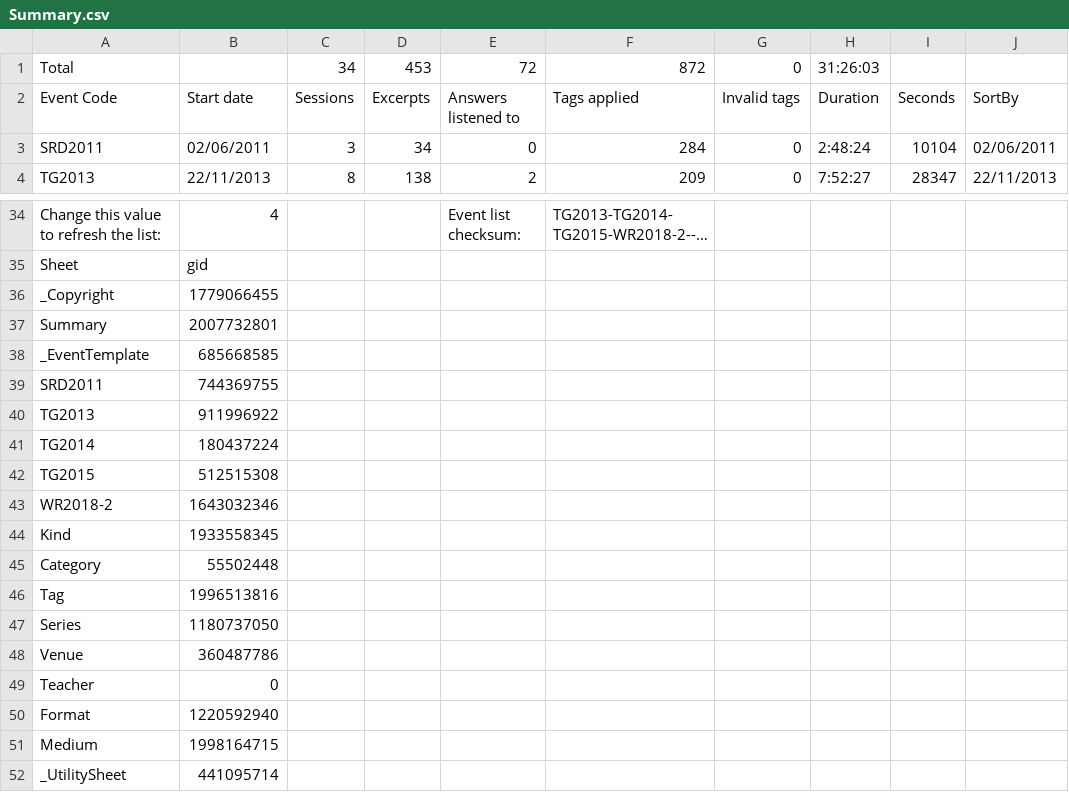
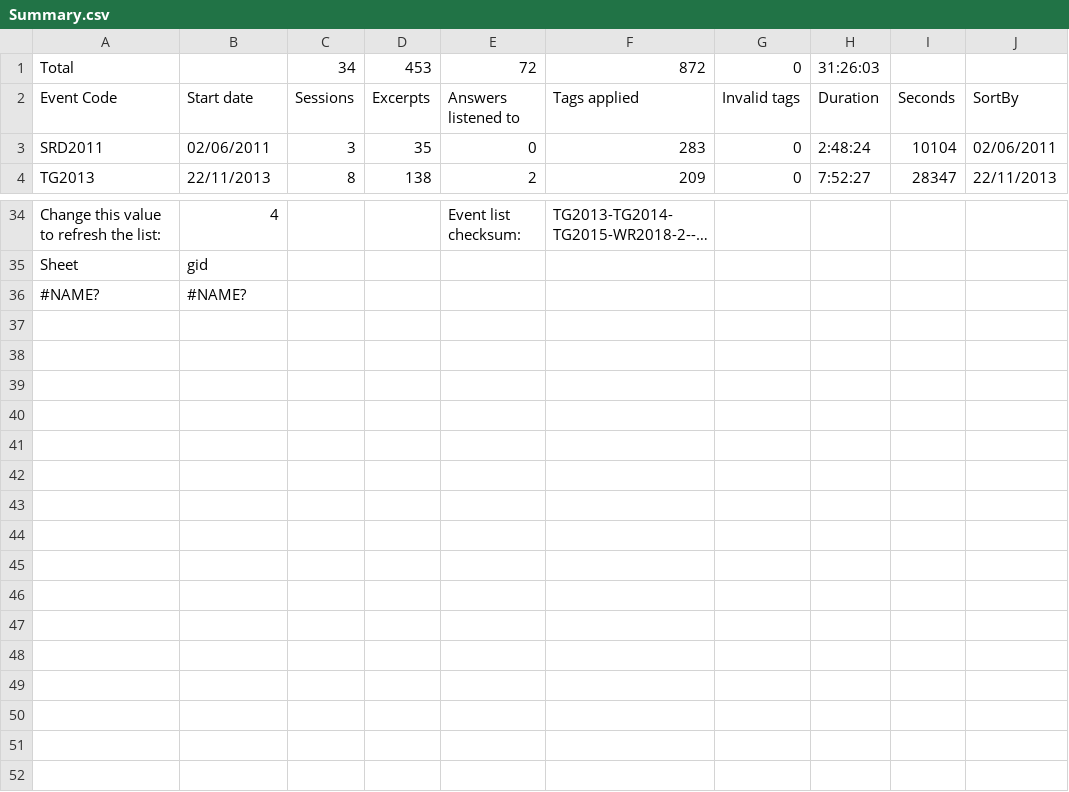
Before and after one commit to Kaccana-Bhikkhu/kaccana-bhikkhu.github.io, a CSV file: csv/Summary.csv, drawn as a sheet; only a part is shown, gaps mark what is left out; long unchanged cells end in …; removed rows and columns are numbered as before the commit, all else as after; the diff names each change by its address in the sheet, - before the commit and + after, or states it on an @@ line.

```diff
--- a/csv/Summary.csv
+++ b/csv/Summary.csv
-D3: 34
+D3: 35
-F3: 284
+F3: 283
-row 36: _Copyright | 1779066455
-row 37: Summary | 2007732801
-row 38: _EventTemplate | 685668585
-row 39: SRD2011 | 744369755
-row 40: TG2013 | 911996922
-row 41: TG2014 | 180437224
-row 42: TG2015 | 512515308
-row 43: WR2018-2 | 1643032346
-row 44: Kind | 1933558345
-row 45: Category | 55502448
-row 46: Tag | 1996513816
-row 47: Series | 1180737050
-row 48: Venue | 360487786
-row 49: Teacher | 0
-row 50: Format | 1220592940
-row 51: Medium | 1998164715
-row 52: _UtilitySheet | 441095714
+row 36: #NAME? | #NAME?
```
Also changed, not shown: 37 other files.
